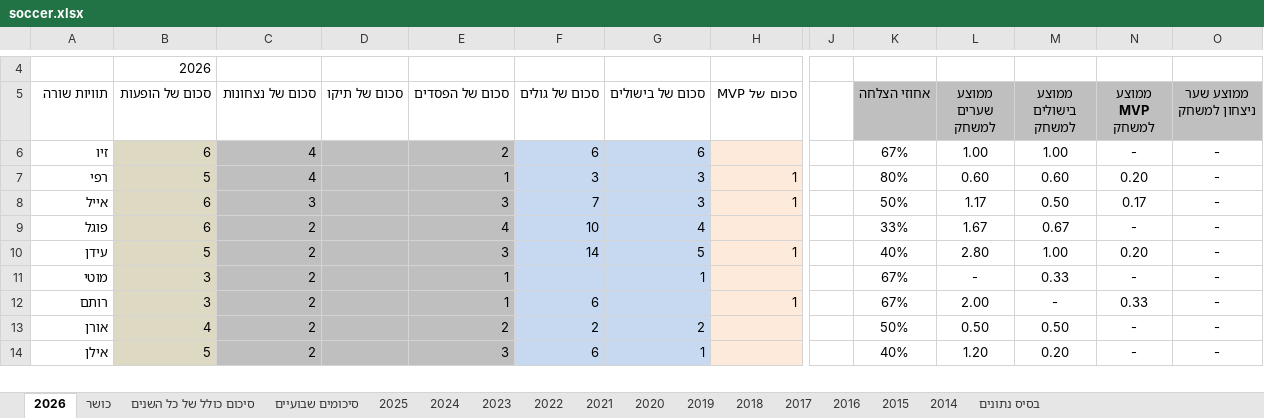
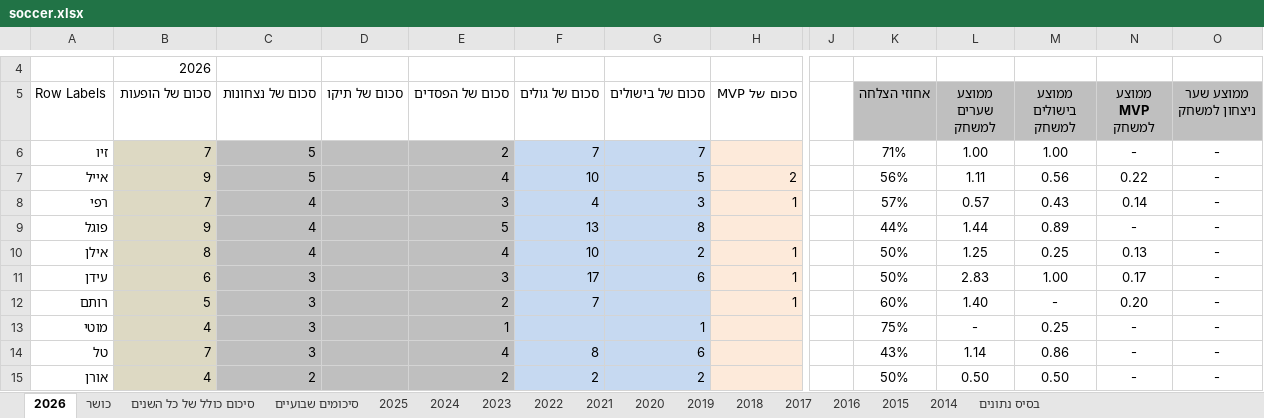
Before and after one commit to FogelYotam/Friday-soccer, an Excel workbook: soccer.xlsx, sheet 2026, drawn as a sheet; only a part is shown, gaps mark what is left out; values as stored, in another font and other column widths than the file's, no borders; removed rows and columns are numbered as before the commit, all else as after; rows hold the shown columns only; the diff covers the shown part only; the diff names each change by its address in the sheet, - before the commit and + after, or states it on an @@ line.

```diff
--- a/soccer.xlsx (sheet 2026)
+++ b/soccer.xlsx (sheet 2026)
-A5: תוויות שורה
+A5: Row Labels
-B6 (סכום של הופעות): 6
+B6 (סכום של הופעות): 7
-C6 (סכום של נצחונות): 4
+C6 (סכום של נצחונות): 5
-F6 (סכום של גולים): 6
+F6 (סכום של גולים): 7
-G6 (סכום של בישולים): 6
+G6 (סכום של בישולים): 7
-K6 (אחוזי הצלחה): 67%
+K6 (אחוזי הצלחה): 71%
+row 7: אייל | 9 | 5 |  | 4 | 10 | 5 | 2 |  | 56% | 1.11 | 0.56 | 0.22 | -
-B8 (סכום של הופעות): 5
+B8 (סכום של הופעות): 7
-E8 (סכום של הפסדים): 1
+E8 (סכום של הפסדים): 3
-F8 (סכום של גולים): 3
+F8 (סכום של גולים): 4
-K8 (אחוזי הצלחה): 80%
+K8 (אחוזי הצלחה): 57%
-L8 (ממוצע שערים למשחק): 0.60
+L8 (ממוצע שערים למשחק): 0.57
-M8 (ממוצע בישולים למשחק): 0.60
+M8 (ממוצע בישולים למשחק): 0.43
-N8 (ממוצע MVP למשחק): 0.20
+N8 (ממוצע MVP למשחק): 0.14
-row 8: אייל | 6 | 3 |  | 3 | 7 | 3 | 1 |  | 50% | 1.17 | 0.50 | 0.17 | -
-row 9: פוגל | 6 | 2 |  | 4 | 10 | 4 |  |  | 33% | 1.67 | 0.67 | - | -
+row 9: פוגל | 9 | 4 |  | 5 | 13 | 8 |  |  | 44% | 1.44 | 0.89 | - | -
+row 10: אילן | 8 | 4 |  | 4 | 10 | 2 | 1 |  | 50% | 1.25 | 0.25 | 0.13 | -
-B11 (סכום של הופעות): 5
+B11 (סכום של הופעות): 6
-C11 (סכום של נצחונות): 2
+C11 (סכום של נצחונות): 3
-F11 (סכום של גולים): 14
+F11 (סכום של גולים): 17
-G11 (סכום של בישולים): 5
+G11 (סכום של בישולים): 6
-K11 (אחוזי הצלחה): 40%
+K11 (אחוזי הצלחה): 50%
-L11 (ממוצע שערים למשחק): 2.80
+L11 (ממוצע שערים למשחק): 2.83
-N11 (ממוצע MVP למשחק): 0.20
+N11 (ממוצע MVP למשחק): 0.17
+row 12: רותם | 5 | 3 |  | 2 | 7 |  | 1 |  | 60% | 1.40 | - | 0.20 | -
-B13 (סכום של הופעות): 3
+B13 (סכום של הופעות): 4
-C13 (סכום של נצחונות): 2
+C13 (סכום של נצחונות): 3
-K13 (אחוזי הצלחה): 67%
+K13 (אחוזי הצלחה): 75%
-M13 (ממוצע בישולים למשחק): 0.33
+M13 (ממוצע בישולים למשחק): 0.25
-row 12: רותם | 3 | 2 |  | 1 | 6 |  | 1 |  | 67% | 2.00 | - | 0.33 | -
+row 14: טל | 7 | 3 |  | 4 | 8 | 6 |  |  | 43% | 1.14 | 0.86 | - | -
-row 14: אילן | 5 | 2 |  | 3 | 6 | 1 |  |  | 40% | 1.20 | 0.20 | - | -
```
Also changed, not shown: 3 added rows, 4 removed rows, 1 moved row and 15 edited cells elsewhere in this sheet, sheet סיכומים שבועיים, sheet בסיס נתונים, sheet סיכום כולל של כל השנים, sheet כושר, sheet 2017, sheet 2020, 10 more sheets, formulas that keep their value, hidden cells, 3 other files.
